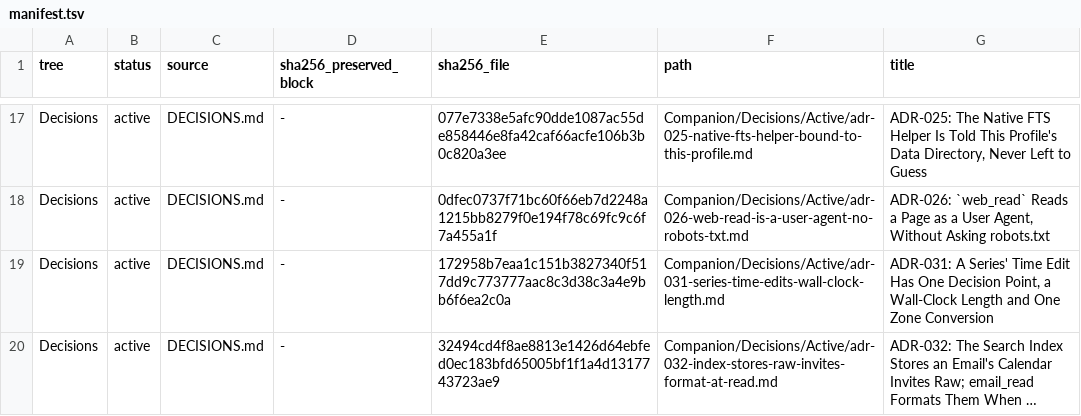
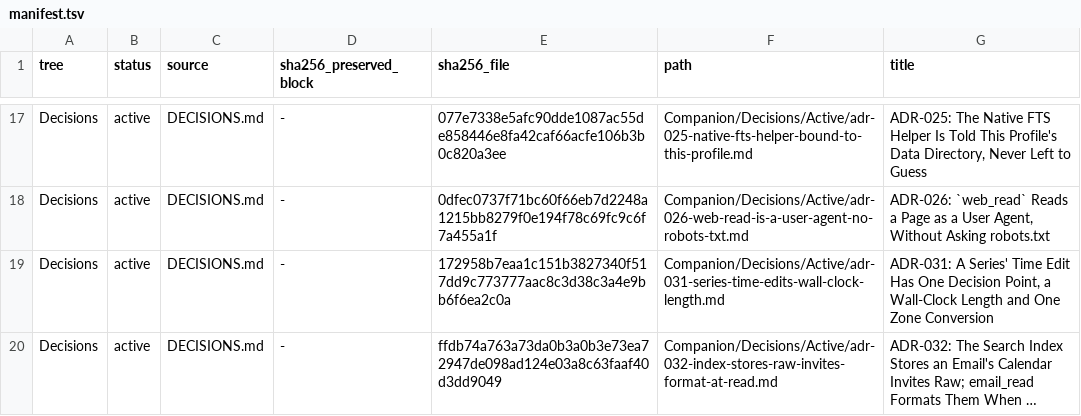
Before and after one commit to TabMail/tabmail-thunderbird, a TSV file: Companion/Decisions/manifest.tsv, drawn as a sheet; only a part is shown, gaps mark what is left out; long unchanged cells end in …; the diff names each change by its address in the sheet, - before the commit and + after, or states it on an @@ line.

```diff
--- a/Companion/Decisions/manifest.tsv
+++ b/Companion/Decisions/manifest.tsv
-E20 (sha256_file): 32494cd4f8ae8813e1426d64ebfed0ec183bfd65005bf1f1a4d1317743723ae9
+E20 (sha256_file): ffdb74a763a73da0b3a0b3e73ea72947de098ad124e03a8c63faaf40d3dd9049
```
Also changed, not shown: 8 other files.
